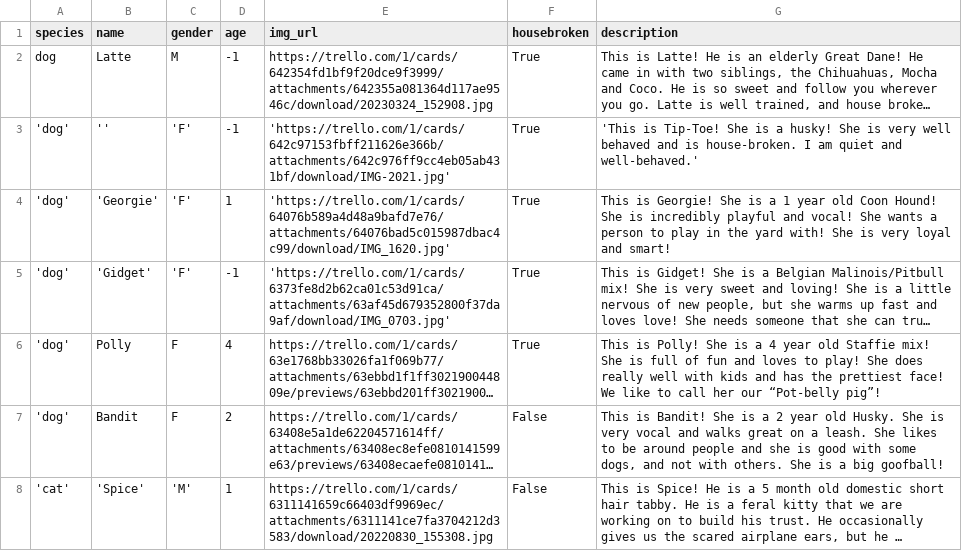
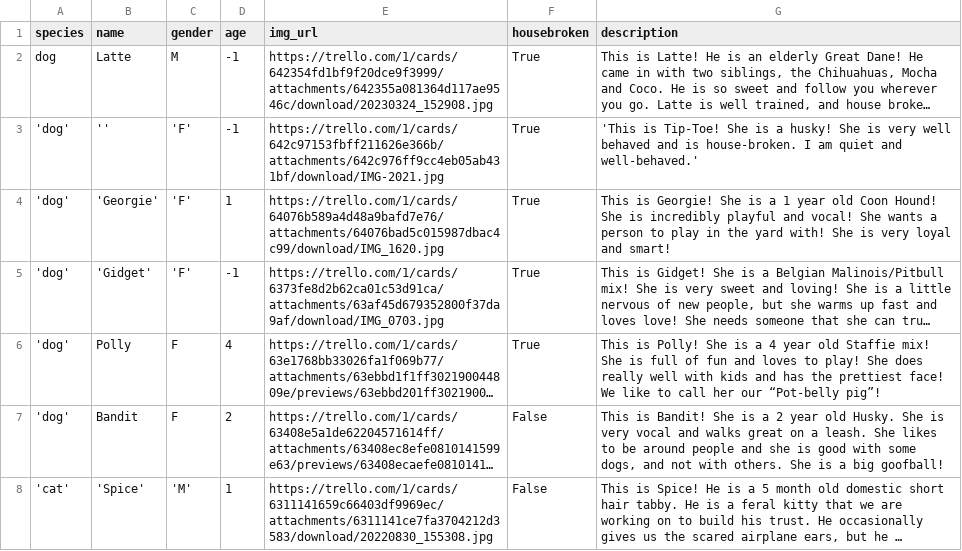
Before and after one commit to seanthewonderful/shelter_ssl, a CSV file: animals.csv, drawn as a sheet; long unchanged cells end in …; the diff names each change by its address in the sheet, - before the commit and + after, or states it on an @@ line.

Commit message:
JSX now handles card response from server and renders properly

```diff
--- a/animals.csv
+++ b/animals.csv
-E3 (img_url): 'https://trello.com/1/cards/642c97153fbff211626e366b/attachments/642c976ff9cc4eb05ab431bf/download/IMG-2021.jpg'
+E3 (img_url): https://trello.com/1/cards/642c97153fbff211626e366b/attachments/642c976ff9cc4eb05ab431bf/download/IMG-2021.jpg
-E4 (img_url): 'https://trello.com/1/cards/64076b589a4d48a9bafd7e76/attachments/64076bad5c015987dbac4c99/download/IMG_1620.jpg'
+E4 (img_url): https://trello.com/1/cards/64076b589a4d48a9bafd7e76/attachments/64076bad5c015987dbac4c99/download/IMG_1620.jpg
-E5 (img_url): 'https://trello.com/1/cards/6373fe8d2b62ca01c53d91ca/attachments/63af45d679352800f37da9af/download/IMG_0703.jpg'
+E5 (img_url): https://trello.com/1/cards/6373fe8d2b62ca01c53d91ca/attachments/63af45d679352800f37da9af/download/IMG_0703.jpg
```
Also changed, not shown: 2 other files.
